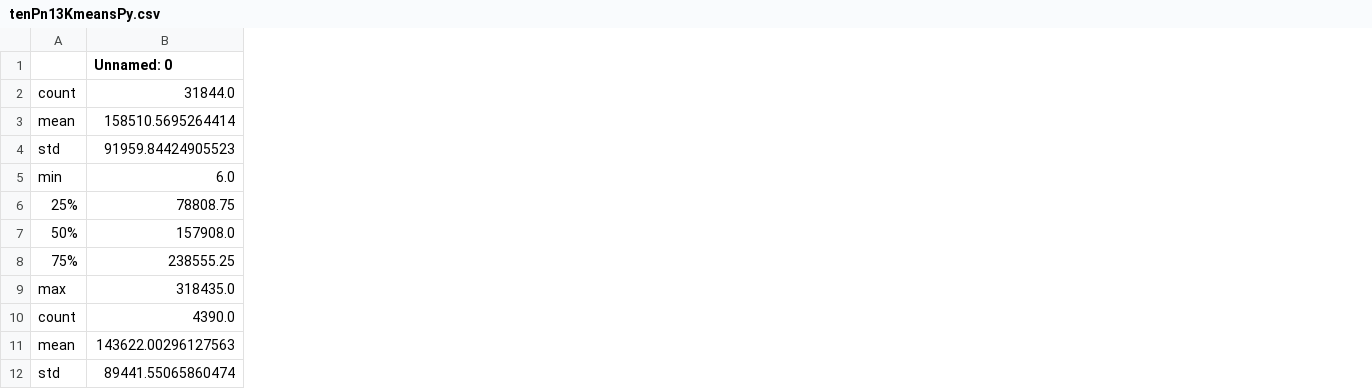
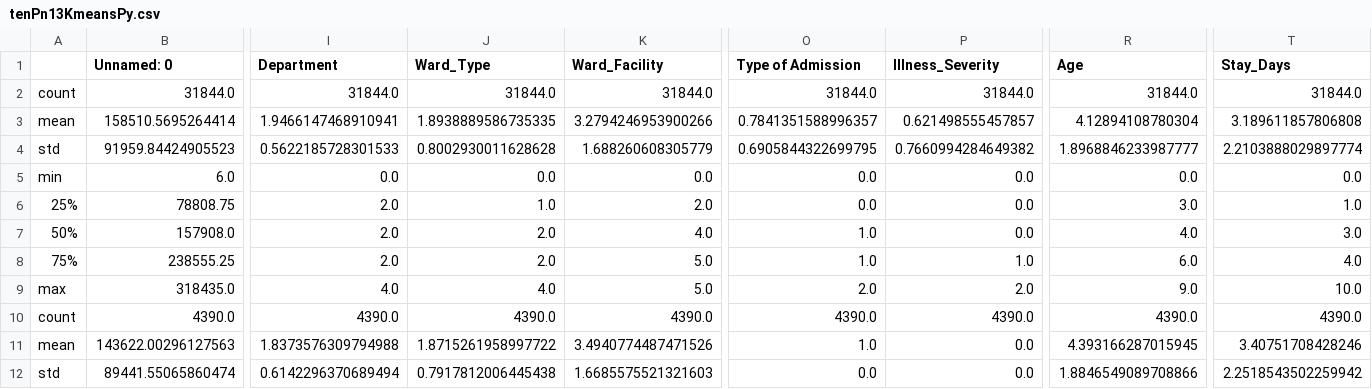
Before and after one commit to ADryInkCartridge/KK_Clustering-1, a CSV file: tenPn13KmeansPy.csv, drawn as a sheet; only a part is shown, gaps mark what is left out; the diff names each change by its address in the sheet, - before the commit and + after, or states it on an @@ line.

```diff
--- a/tenPn13KmeansPy.csv
+++ b/tenPn13KmeansPy.csv
+column I (Department), rows 2-12: 31844.0 | 1.9466147468910941 | 0.5622185728301533 | 0.0 | 2.0 | 2.0 | 2.0 | 4.0 | 4390.0 | 1.8373576309794988 | 0.6142296370689494
+column J (Ward_Type), rows 2-12: 31844.0 | 1.8938889586735335 | 0.8002930011628628 | 0.0 | 1.0 | 2.0 | 2.0 | 4.0 | 4390.0 | 1.8715261958997722 | 0.7917812006445438
+column K (Ward_Facility), rows 2-12: 31844.0 | 3.2794246953900266 | 1.688260608305779 | 0.0 | 2.0 | 4.0 | 5.0 | 5.0 | 4390.0 | 3.4940774487471526 | 1.6685575521321603
+column O (Type of Admission), rows 2-12: 31844.0 | 0.7841351588996357 | 0.6905844322699795 | 0.0 | 0.0 | 1.0 | 1.0 | 2.0 | 4390.0 | 1.0 | 0.0
+column P (Illness_Severity), rows 2-12: 31844.0 | 0.621498555457857 | 0.7660994284649382 | 0.0 | 0.0 | 0.0 | 1.0 | 2.0 | 4390.0 | 0.0 | 0.0
+column R (Age), rows 2-12: 31844.0 | 4.12894108780304 | 1.8968846233987777 | 0.0 | 3.0 | 4.0 | 6.0 | 9.0 | 4390.0 | 4.393166287015945 | 1.8846549089708866
+column T (Stay_Days), rows 2-12: 31844.0 | 3.189611857806808 | 2.2103888029897774 | 0.0 | 1.0 | 3.0 | 4.0 | 10.0 | 4390.0 | 3.40751708428246 | 2.2518543502259942
```
Also changed, not shown: tenPn13aggloSINGLEPy.csv, tenPn8KmeansPy.csv, 14 other files.
